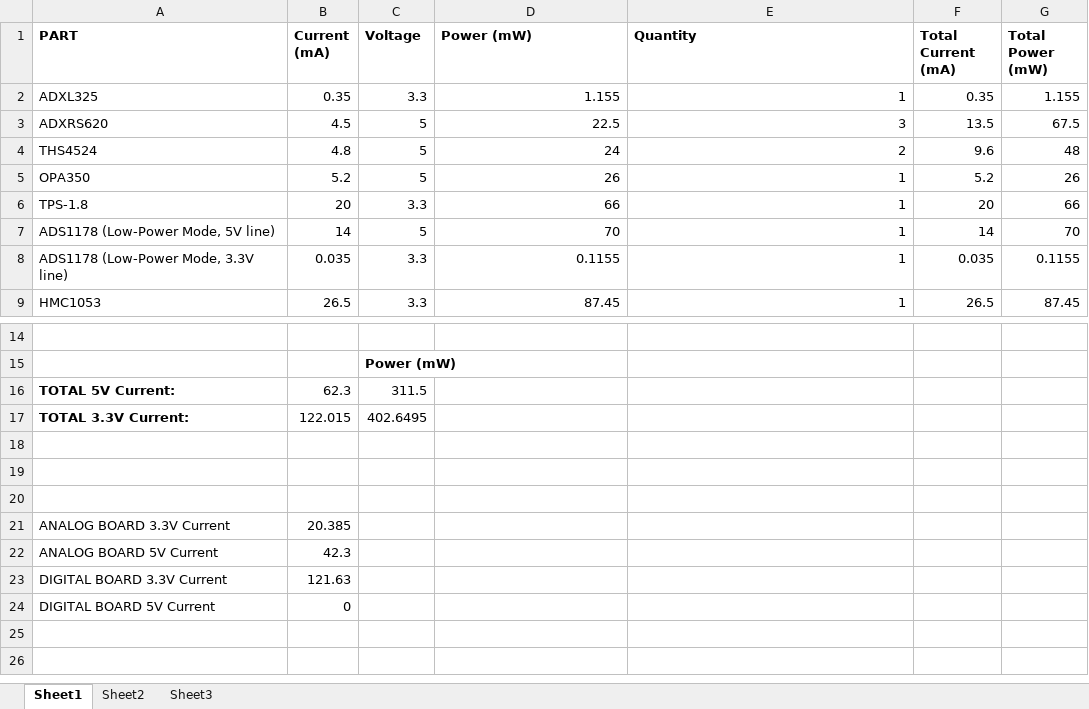
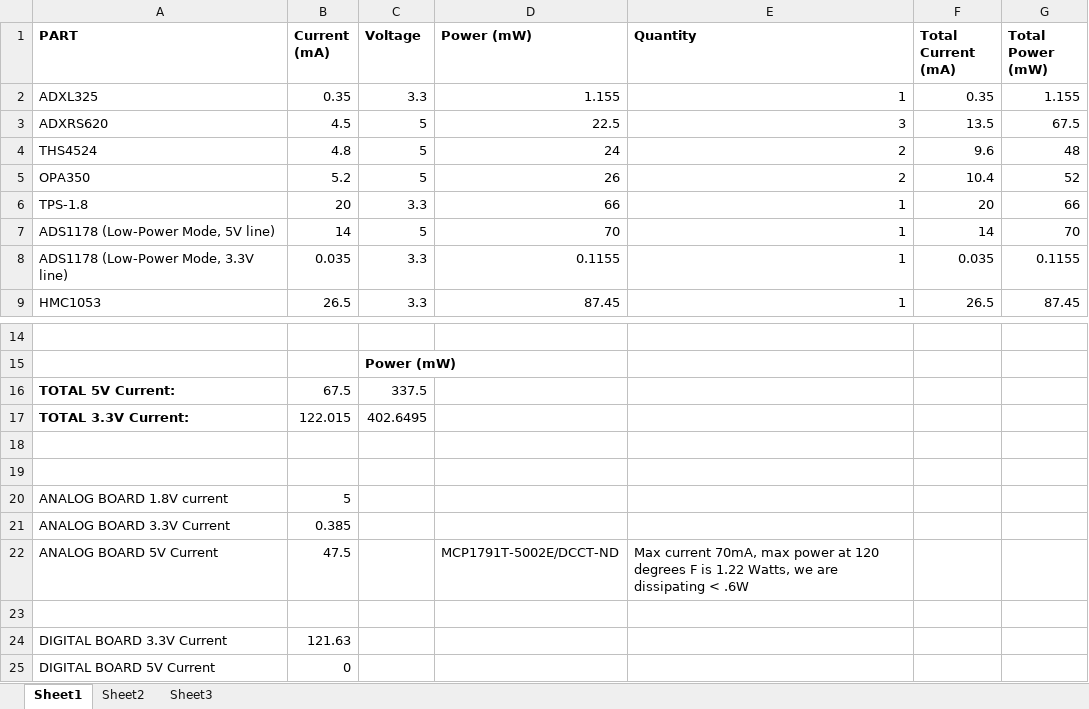
Before and after one commit to rasmusto/falcon, an Excel workbook: electrical/imu/imu_power_estimate.xlsx, sheet Sheet1, drawn as a sheet; only a part is shown, gaps mark what is left out; values as stored, in another font and other column widths than the file's, no borders; removed rows and columns are numbered as before the commit, all else as after; the diff names each change by its address in the sheet, - before the commit and + after, or states it on an @@ line.

```diff
--- a/electrical/imu/imu_power_estimate.xlsx (sheet Sheet1)
+++ b/electrical/imu/imu_power_estimate.xlsx (sheet Sheet1)
-E5 (Quantity): 1
+E5 (Quantity): 2
-F5 (Total Current (mA)): 5.2
+F5 (Total Current (mA)): 10.4
-G5 (Total Power (mW)): 26
+G5 (Total Power (mW)): 52
-B16 (Current (mA)): 62.3
+B16 (Current (mA)): 67.5
-C16 (Voltage): 311.5
+C16 (Voltage): 337.5
+row 20: ANALOG BOARD 1.8V current | 5
+row 21: ANALOG BOARD 3.3V Current | 0.385
+row 22: ANALOG BOARD 5V Current | 47.5 |  | MCP1791T-5002E/DCCT-ND | Max current 70mA, max power at 120 degrees F is 1.22 Watts, we are dissipating < .6W
-row 21: ANALOG BOARD 3.3V Current | 20.385
-row 22: ANALOG BOARD 5V Current | 42.3
```
Also changed, not shown: 13 other files.
